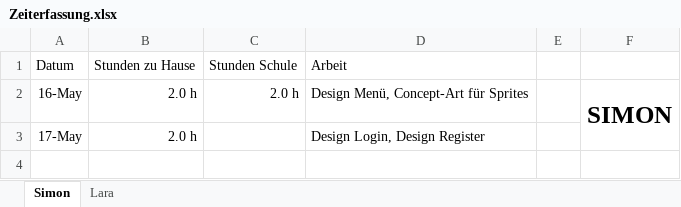
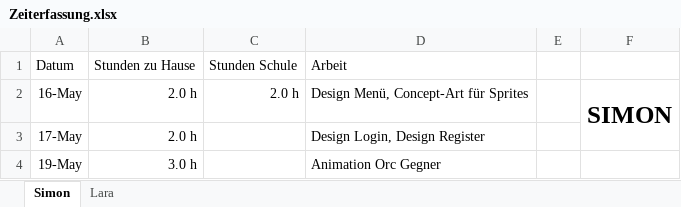
Before and after one commit to clarygold/TownBuilder, an Excel workbook: Zeiterfassung.xlsx, sheet Simon, drawn as a sheet; values as stored, in another font and other column widths than the file's, no borders; table styles not drawn; the diff names each change by its address in the sheet, - before the commit and + after, or states it on an @@ line.

```diff
--- a/Zeiterfassung.xlsx (sheet Simon)
+++ b/Zeiterfassung.xlsx (sheet Simon)
+row 4: 19-May | 3.0 h |  | Animation Orc Gegner
```
Also changed, not shown: 24 other files.
